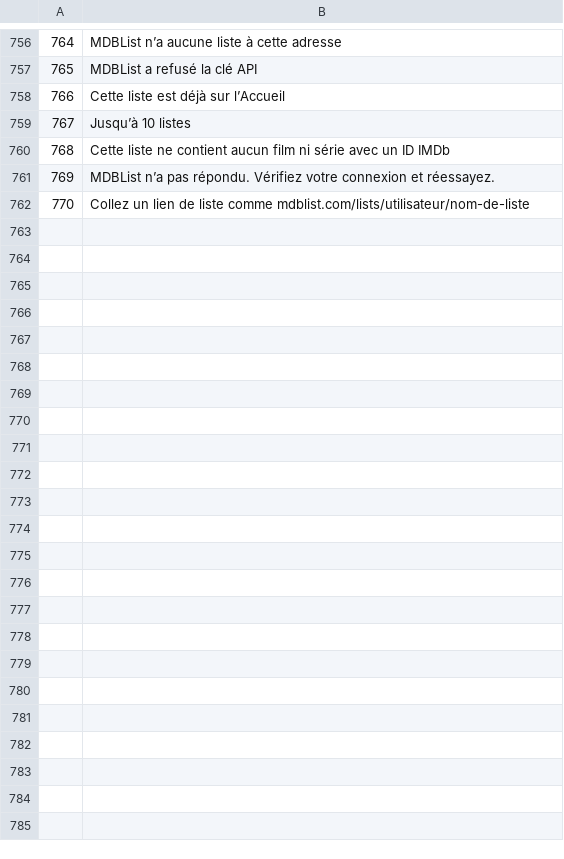
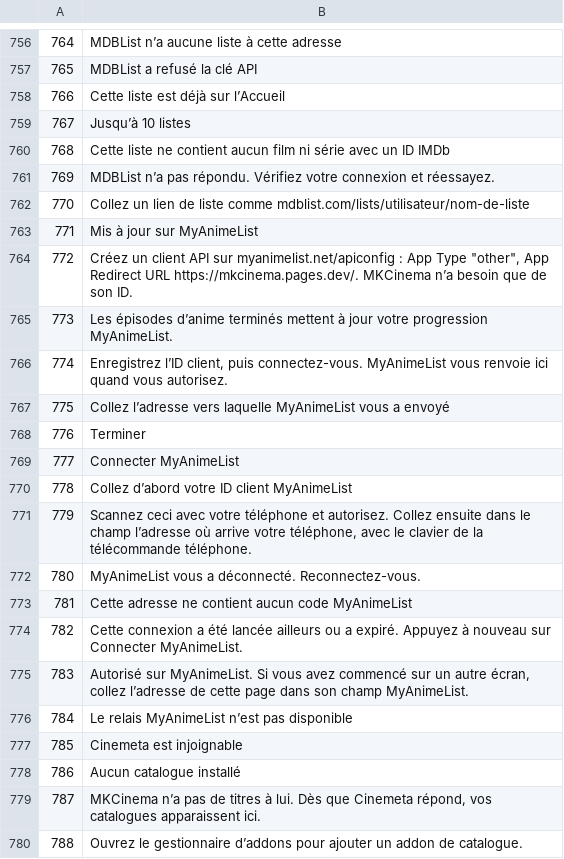
Before and after one commit to itbelikethatbruh/MKCinema, a TSV file: tools/patches/2.15.0-languages/src/fr.tsv, drawn as a sheet; only a part is shown, gaps mark what is left out.

```diff
--- a/tools/patches/2.15.0-languages/src/fr.tsv
+++ b/tools/patches/2.15.0-languages/src/fr.tsv
@@ -762 +762,19 @@
 770	Collez un lien de liste comme mdblist.com/lists/utilisateur/nom-de-liste
+771	Mis à jour sur MyAnimeList
+772	Créez un client API sur myanimelist.net/apiconfig : App Type "other", App Redirect URL https://mkcinema.pages.dev/. MKCinema n’a besoin que de son ID.
+773	Les épisodes d’anime terminés mettent à jour votre progression MyAnimeList.
+774	Enregistrez l’ID client, puis connectez-vous. MyAnimeList vous renvoie ici quand vous autorisez.
+775	Collez l’adresse vers laquelle MyAnimeList vous a envoyé
+776	Terminer
+777	Connecter MyAnimeList
+778	Collez d’abord votre ID client MyAnimeList
+779	Scannez ceci avec votre téléphone et autorisez. Collez ensuite dans le champ l’adresse où arrive votre téléphone, avec le clavier de la télécommande téléphone.
+780	MyAnimeList vous a déconnecté. Reconnectez-vous.
+781	Cette adresse ne contient aucun code MyAnimeList
+782	Cette connexion a été lancée ailleurs ou a expiré. Appuyez à nouveau sur Connecter MyAnimeList.
+783	Autorisé sur MyAnimeList. Si vous avez commencé sur un autre écran, collez l’adresse de cette page dans son champ MyAnimeList.
+784	Le relais MyAnimeList n’est pas disponible
+785	Cinemeta est injoignable
+786	Aucun catalogue installé
+787	MKCinema n’a pas de titres à lui. Dès que Cinemeta répond, vos catalogues apparaissent ici.
+788	Ouvrez le gestionnaire d’addons pour ajouter un addon de catalogue.
```
Also changed, not shown: tools/patches/2.15.0-languages/src/de.tsv, tools/patches/2.15.0-languages/src/es.tsv, 18 other files.
